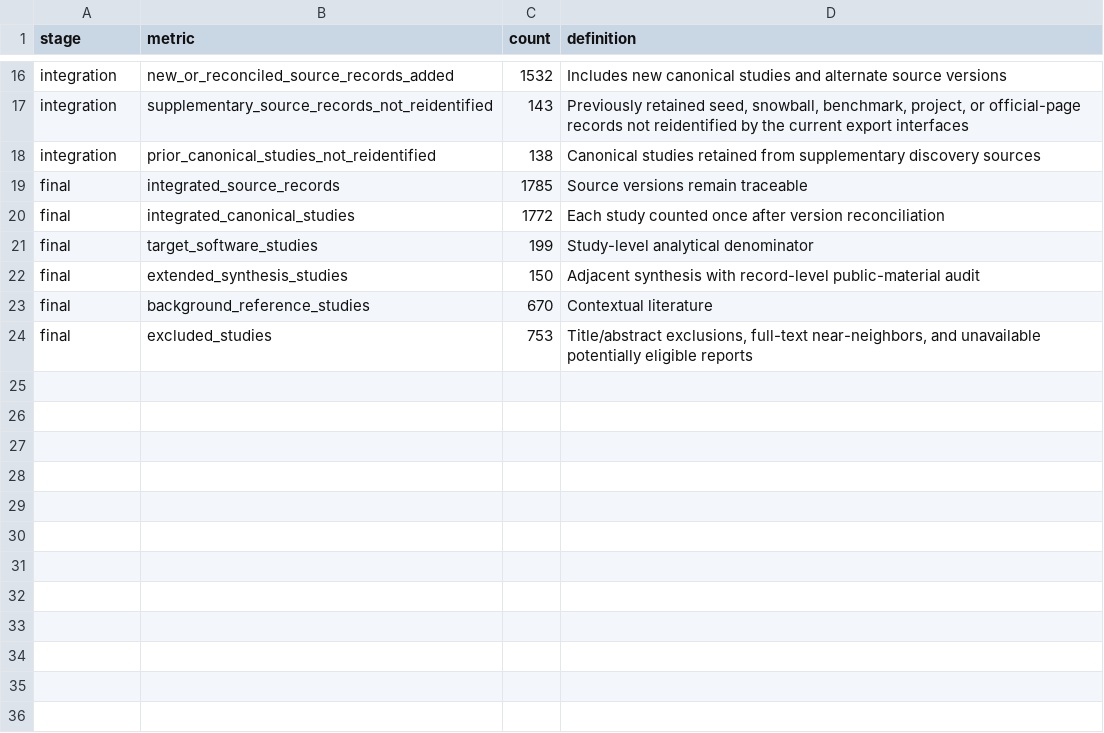
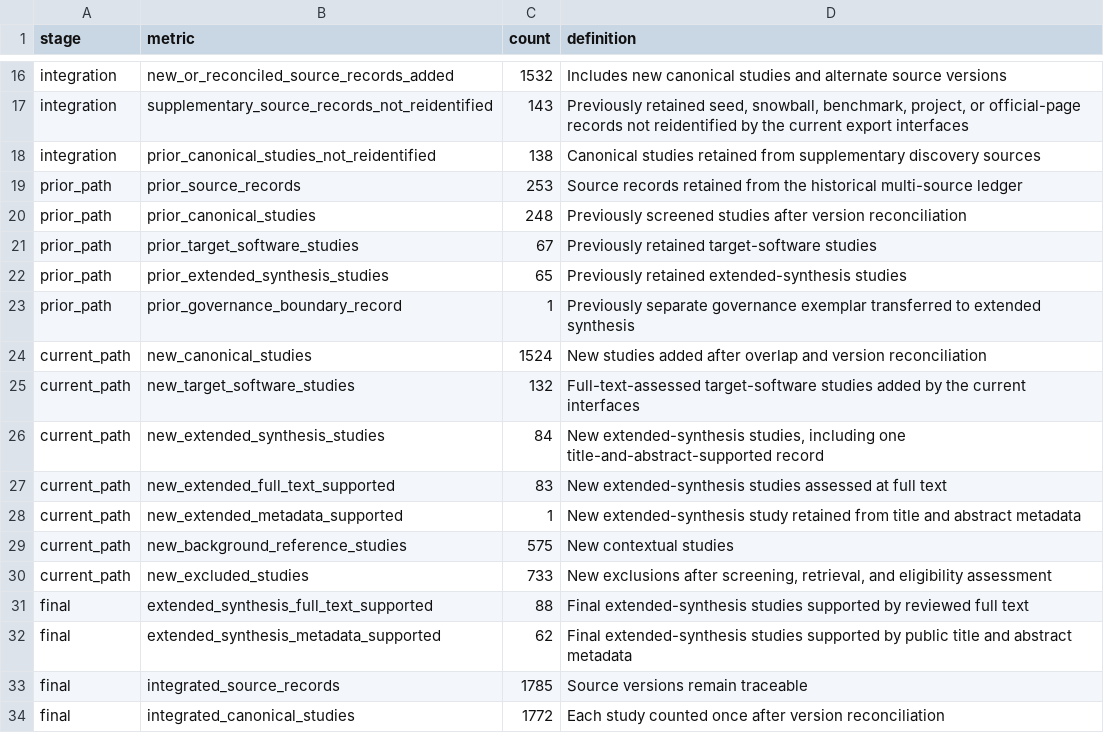
Before and after one commit to oldpanthead/agentic-llm-vuln-mining-survey-artifact, a CSV file: data/final_multisource_search_20260730_prisma_counts.csv, drawn as a sheet; only a part is shown, gaps mark what is left out; the shorter side is filled out with more unchanged rows.

```diff
--- a/data/final_multisource_search_20260730_prisma_counts.csv
+++ b/data/final_multisource_search_20260730_prisma_counts.csv
@@ -18,2 +18,16 @@ integration,supplementary_source_records_not_reidentified,143,"Previously retain
 integration,prior_canonical_studies_not_reidentified,138,Canonical studies retained from supplementary discovery sources
+prior_path,prior_source_records,253,Source records retained from the historical multi-source ledger
+prior_path,prior_canonical_studies,248,Previously screened studies after version reconciliation
+prior_path,prior_target_software_studies,67,Previously retained target-software studies
+prior_path,prior_extended_synthesis_studies,65,Previously retained extended-synthesis studies
+prior_path,prior_governance_boundary_record,1,Previously separate governance exemplar transferred to extended synthesis
+current_path,new_canonical_studies,1524,New studies added after overlap and version reconciliation
+current_path,new_target_software_studies,132,Full-text-assessed target-software studies added by the current interfaces
+current_path,new_extended_synthesis_studies,84,"New extended-synthesis studies, including one title-and-abstract-supported record"
+current_path,new_extended_full_text_supported,83,New extended-synthesis studies assessed at full text
+current_path,new_extended_metadata_supported,1,New extended-synthesis study retained from title and abstract metadata
+current_path,new_background_reference_studies,575,New contextual studies
+current_path,new_excluded_studies,733,"New exclusions after screening, retrieval, and eligibility assessment"
+final,extended_synthesis_full_text_supported,88,Final extended-synthesis studies supported by reviewed full text
+final,extended_synthesis_metadata_supported,62,Final extended-synthesis studies supported by public title and abstract metadata
 final,integrated_source_records,1785,Source versions remain traceable
```
Also changed, not shown: data/extended_synthesis_audit.csv, data/final_multisource_search_20260730_new_extended_synthesis_audit.csv, 24 other files.
